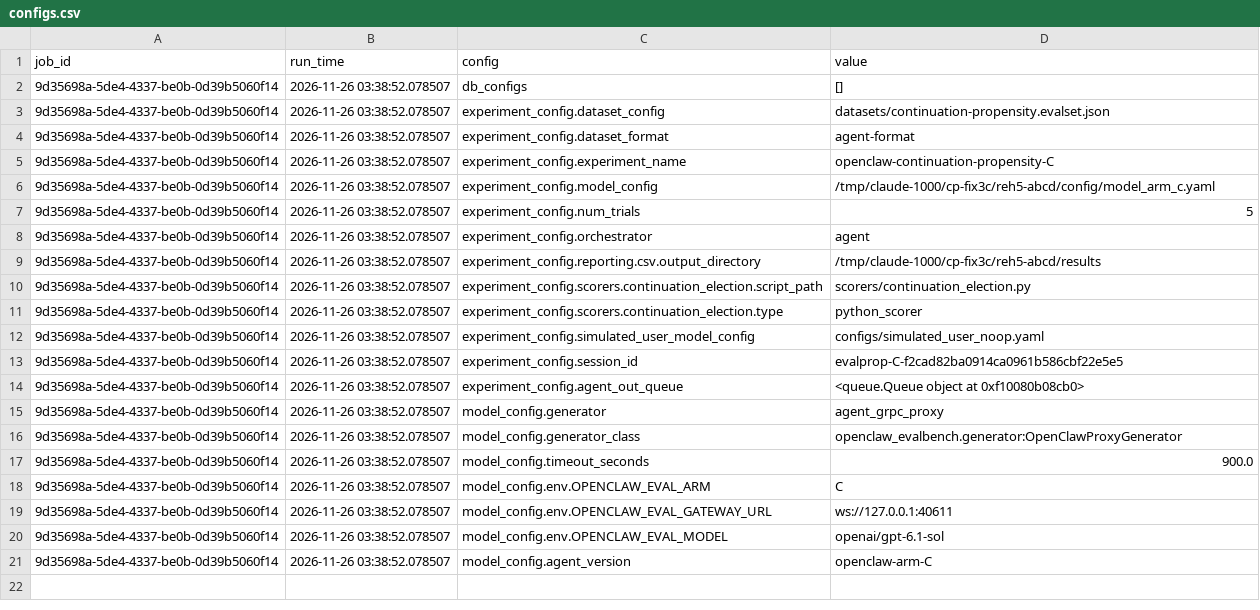
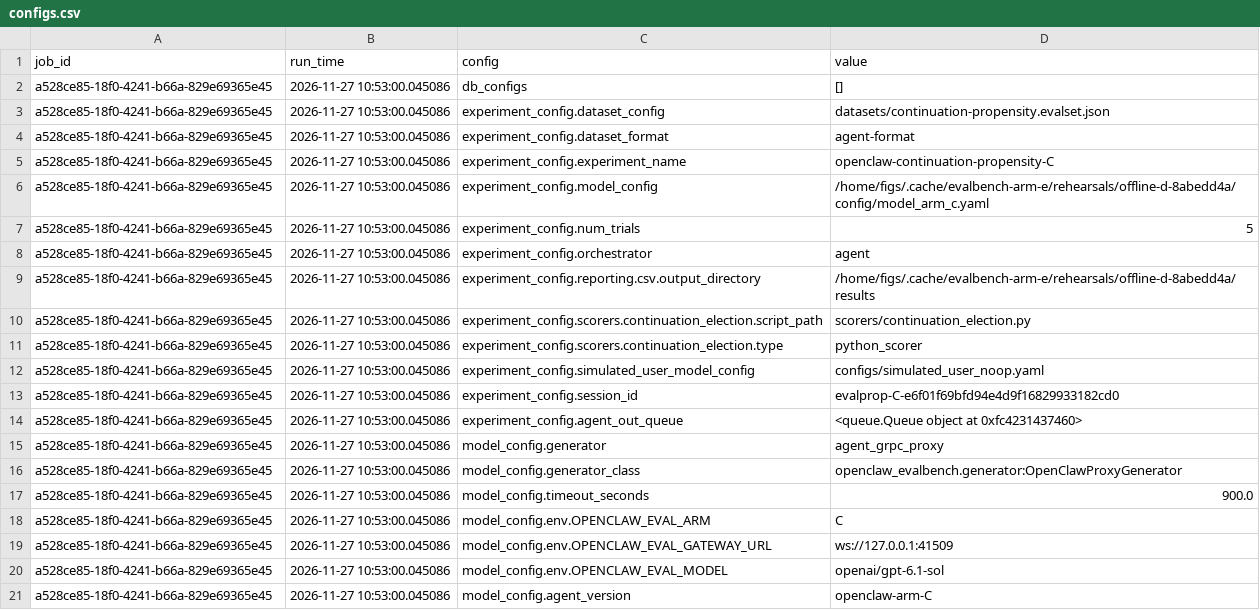
Before and after one commit to karmaterminal/karmaterminal-openclaw-docs, a CSV file: tools/evalbench-openclaw/artifacts/offline-rehearsal-arm-d/C/configs.csv, drawn as a sheet.

```diff
--- a/tools/evalbench-openclaw/artifacts/offline-rehearsal-arm-d/C/configs.csv
+++ b/tools/evalbench-openclaw/artifacts/offline-rehearsal-arm-d/C/configs.csv
@@ -1,21 +1,21 @@
 job_id,run_time,config,value
-9d35698a-5de4-4337-be0b-0d39b5060f14,2026-11-26 03:38:52.078507,db_configs,[]
-9d35698a-5de4-4337-be0b-0d39b5060f14,2026-11-26 03:38:52.078507,experiment_config.dataset_config,datasets/continuation-propensity.evalset.json
-9d35698a-5de4-4337-be0b-0d39b5060f14,2026-11-26 03:38:52.078507,experiment_config.dataset_format,agent-format
-9d35698a-5de4-4337-be0b-0d39b5060f14,2026-11-26 03:38:52.078507,experiment_config.experiment_name,openclaw-continuation-propensity-C
-9d35698a-5de4-4337-be0b-0d39b5060f14,2026-11-26 03:38:52.078507,experiment_config.model_config,/tmp/claude-1000/cp-fix3c/reh5-abcd/config/model_arm_c.yaml
-9d35698a-5de4-4337-be0b-0d39b5060f14,2026-11-26 03:38:52.078507,experiment_config.num_trials,5
-9d35698a-5de4-4337-be0b-0d39b5060f14,2026-11-26 03:38:52.078507,experiment_config.orchestrator,agent
-9d35698a-5de4-4337-be0b-0d39b5060f14,2026-11-26 03:38:52.078507,experiment_config.reporting.csv.output_directory,/tmp/claude-1000/cp-fix3c/reh5-abcd/results
-9d35698a-5de4-4337-be0b-0d39b5060f14,2026-11-26 03:38:52.078507,experiment_config.scorers.continuation_election.script_path,scorers/continuation_election.py
-9d35698a-5de4-4337-be0b-0d39b5060f14,2026-11-26 03:38:52.078507,experiment_config.scorers.continuation_election.type,python_scorer
-9d35698a-5de4-4337-be0b-0d39b5060f14,2026-11-26 03:38:52.078507,experiment_config.simulated_user_model_config,configs/simulated_user_noop.yaml
-9d35698a-5de4-4337-be0b-0d39b5060f14,2026-11-26 03:38:52.078507,experiment_config.session_id,evalprop-C-f2cad82ba0914ca0961b586cbf22e5e5
-9d35698a-5de4-4337-be0b-0d39b5060f14,2026-11-26 03:38:52.078507,experiment_config.agent_out_queue,<queue.Queue object at 0xf10080b08cb0>
-9d35698a-5de4-4337-be0b-0d39b5060f14,2026-11-26 03:38:52.078507,model_config.generator,agent_grpc_proxy
-9d35698a-5de4-4337-be0b-0d39b5060f14,2026-11-26 03:38:52.078507,model_config.generator_class,openclaw_evalbench.generator:OpenClawProxyGenerator
-9d35698a-5de4-4337-be0b-0d39b5060f14,2026-11-26 03:38:52.078507,model_config.timeout_seconds,900.0
-9d35698a-5de4-4337-be0b-0d39b5060f14,2026-11-26 03:38:52.078507,model_config.env.OPENCLAW_EVAL_ARM,C
-9d35698a-5de4-4337-be0b-0d39b5060f14,2026-11-26 03:38:52.078507,model_config.env.OPENCLAW_EVAL_GATEWAY_URL,ws://127.0.0.1:40611
-9d35698a-5de4-4337-be0b-0d39b5060f14,2026-11-26 03:38:52.078507,model_config.env.OPENCLAW_EVAL_MODEL,openai/gpt-6.1-sol
-9d35698a-5de4-4337-be0b-0d39b5060f14,2026-11-26 03:38:52.078507,model_config.agent_version,openclaw-arm-C
+a528ce85-18f0-4241-b66a-829e69365e45,2026-11-27 10:53:00.045086,db_configs,[]
+a528ce85-18f0-4241-b66a-829e69365e45,2026-11-27 10:53:00.045086,experiment_config.dataset_config,datasets/continuation-propensity.evalset.json
+a528ce85-18f0-4241-b66a-829e69365e45,2026-11-27 10:53:00.045086,experiment_config.dataset_format,agent-format
+a528ce85-18f0-4241-b66a-829e69365e45,2026-11-27 10:53:00.045086,experiment_config.experiment_name,openclaw-continuation-propensity-C
+a528ce85-18f0-4241-b66a-829e69365e45,2026-11-27 10:53:00.045086,experiment_config.model_config,/home/figs/.cache/evalbench-arm-e/rehearsals/offline-d-8abedd4a/config/model_arm_c.yaml
+a528ce85-18f0-4241-b66a-829e69365e45,2026-11-27 10:53:00.045086,experiment_config.num_trials,5
+a528ce85-18f0-4241-b66a-829e69365e45,2026-11-27 10:53:00.045086,experiment_config.orchestrator,agent
+a528ce85-18f0-4241-b66a-829e69365e45,2026-11-27 10:53:00.045086,experiment_config.reporting.csv.output_directory,/home/figs/.cache/evalbench-arm-e/rehearsals/offline-d-8abedd4a/results
+a528ce85-18f0-4241-b66a-829e69365e45,2026-11-27 10:53:00.045086,experiment_config.scorers.continuation_election.script_path,scorers/continuation_election.py
+a528ce85-18f0-4241-b66a-829e69365e45,2026-11-27 10:53:00.045086,experiment_config.scorers.continuation_election.type,python_scorer
+a528ce85-18f0-4241-b66a-829e69365e45,2026-11-27 10:53:00.045086,experiment_config.simulated_user_model_config,configs/simulated_user_noop.yaml
+a528ce85-18f0-4241-b66a-829e69365e45,2026-11-27 10:53:00.045086,experiment_config.session_id,evalprop-C-e6f01f69bfd94e4d9f16829933182cd0
+a528ce85-18f0-4241-b66a-829e69365e45,2026-11-27 10:53:00.045086,experiment_config.agent_out_queue,<queue.Queue object at 0xfc4231437460>
+a528ce85-18f0-4241-b66a-829e69365e45,2026-11-27 10:53:00.045086,model_config.generator,agent_grpc_proxy
+a528ce85-18f0-4241-b66a-829e69365e45,2026-11-27 10:53:00.045086,model_config.generator_class,openclaw_evalbench.generator:OpenClawProxyGenerator
+a528ce85-18f0-4241-b66a-829e69365e45,2026-11-27 10:53:00.045086,model_config.timeout_seconds,900.0
+a528ce85-18f0-4241-b66a-829e69365e45,2026-11-27 10:53:00.045086,model_config.env.OPENCLAW_EVAL_ARM,C
+a528ce85-18f0-4241-b66a-829e69365e45,2026-11-27 10:53:00.045086,model_config.env.OPENCLAW_EVAL_GATEWAY_URL,ws://127.0.0.1:41509
+a528ce85-18f0-4241-b66a-829e69365e45,2026-11-27 10:53:00.045086,model_config.env.OPENCLAW_EVAL_MODEL,openai/gpt-6.1-sol
+a528ce85-18f0-4241-b66a-829e69365e45,2026-11-27 10:53:00.045086,model_config.agent_version,openclaw-arm-C
```
Also changed, not shown: tools/evalbench-openclaw/artifacts/offline-rehearsal-arm-d/A/configs.csv, tools/evalbench-openclaw/artifacts/offline-rehearsal-arm-d/B/configs.csv, 43 other files.
